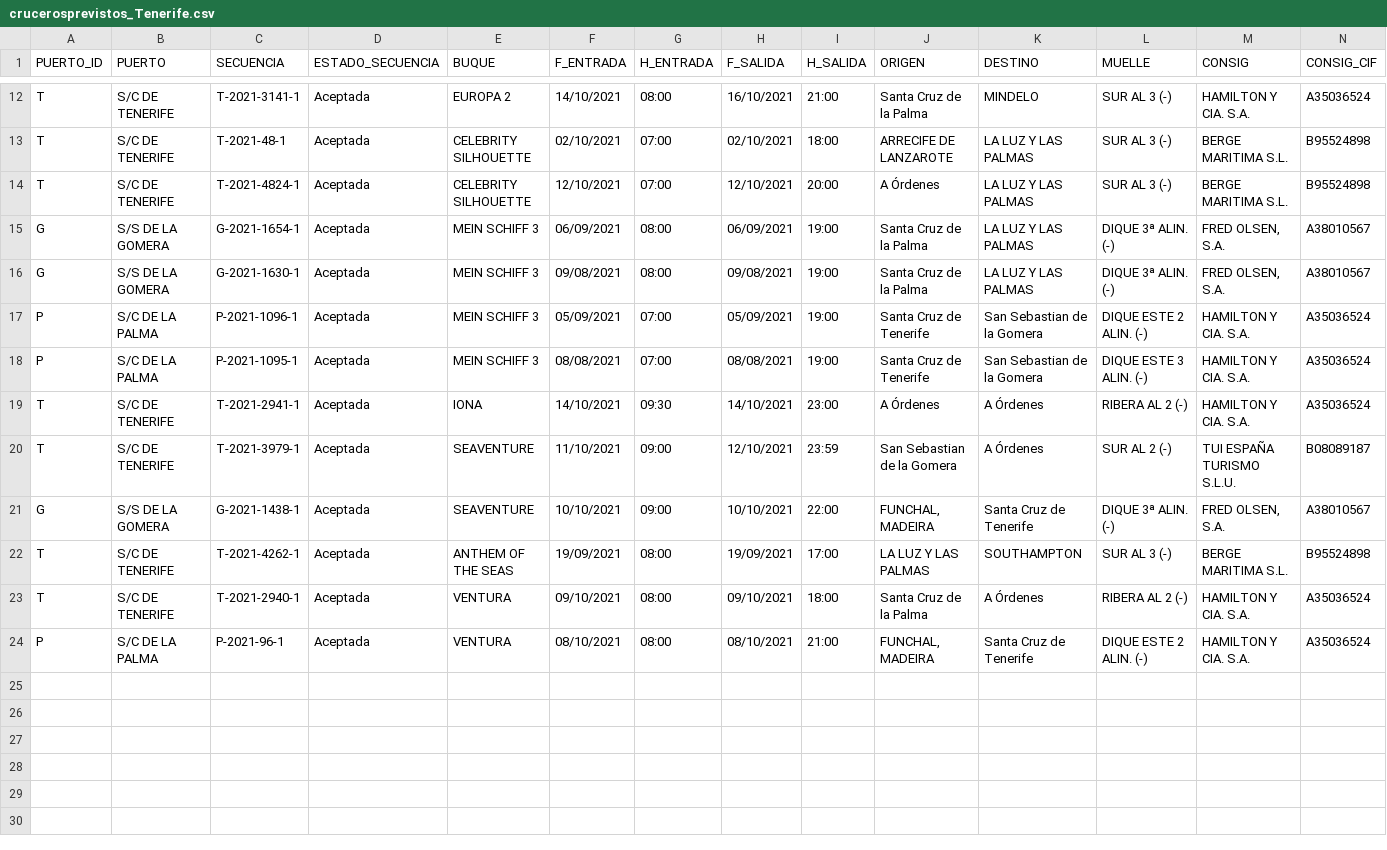
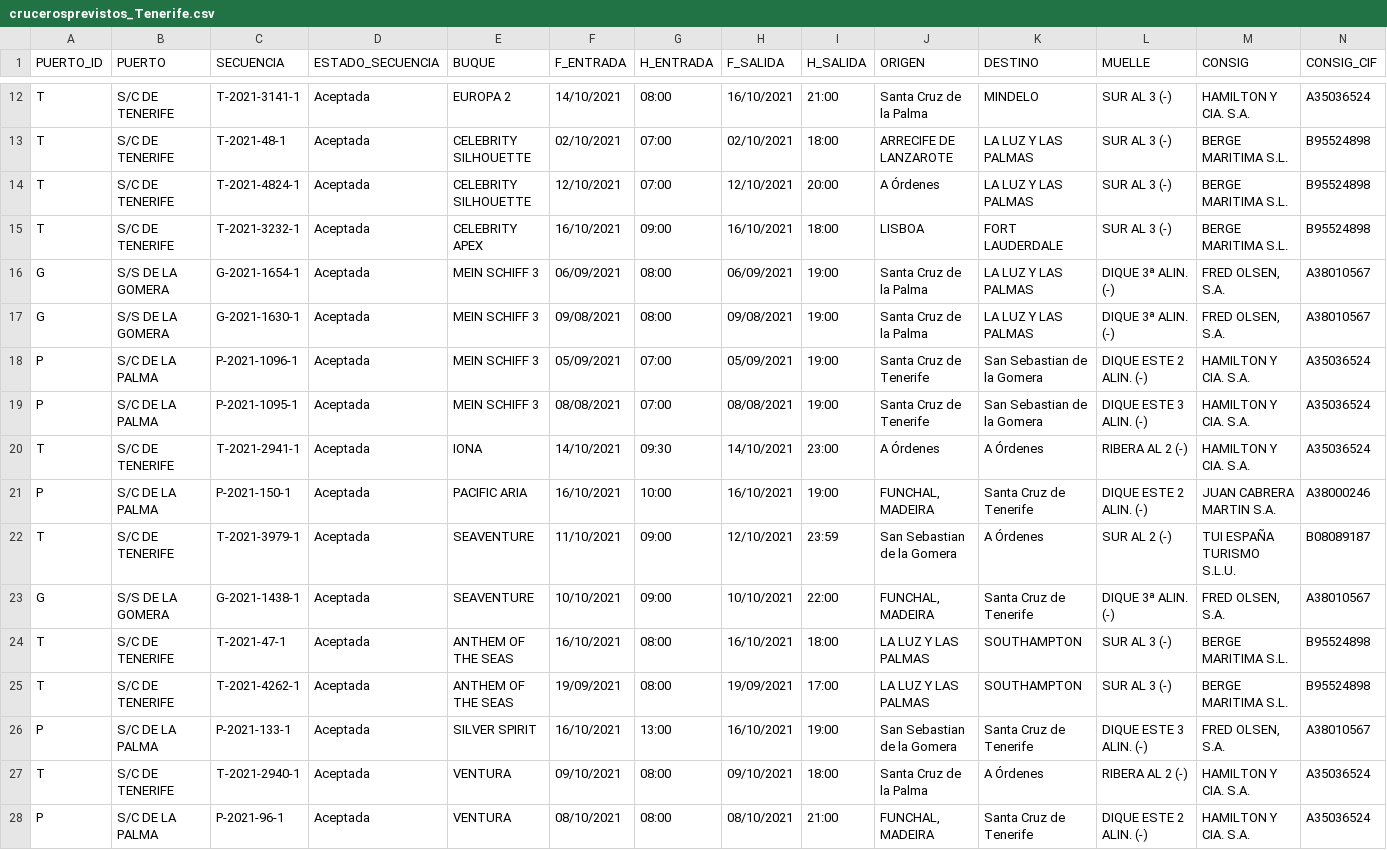
Before and after one commit to Robaina/crucerosTenerife, a CSV file: crucerosprevistos_Tenerife.csv, drawn as a sheet; only a part is shown, gaps mark what is left out; rows hold the shown columns only; the diff names each change by its address in the sheet, - before the commit and + after, or states it on an @@ line.

Commit message:
"Update data"

```diff
--- a/crucerosprevistos_Tenerife.csv
+++ b/crucerosprevistos_Tenerife.csv
+row 15: T | S/C DE TENERIFE | T-2021-3232-1 | Aceptada | CELEBRITY APEX | 16/10/2021 | 09:00 | 16/10/2021 | 18:00 | LISBOA | FORT LAUDERDALE | SUR AL 3 (-) | BERGE MARITIMA S.L. | B95524898
+row 21: P | S/C DE LA PALMA | P-2021-150-1 | Aceptada | PACIFIC ARIA | 16/10/2021 | 10:00 | 16/10/2021 | 19:00 | FUNCHAL, MADEIRA | Santa Cruz de Tenerife | DIQUE ESTE 2 ALIN. (-) | JUAN CABRERA MARTIN S.A. | A38000246
+row 24: T | S/C DE TENERIFE | T-2021-47-1 | Aceptada | ANTHEM OF THE SEAS | 16/10/2021 | 08:00 | 16/10/2021 | 18:00 | LA LUZ Y LAS PALMAS | SOUTHAMPTON | SUR AL 3 (-) | BERGE MARITIMA S.L. | B95524898
+row 26: P | S/C DE LA PALMA | P-2021-133-1 | Aceptada | SILVER SPIRIT | 16/10/2021 | 13:00 | 16/10/2021 | 19:00 | San Sebastian de la Gomera | Santa Cruz de Tenerife | DIQUE ESTE 3 ALIN. (-) | FRED OLSEN, S.A. | A38010567
```
